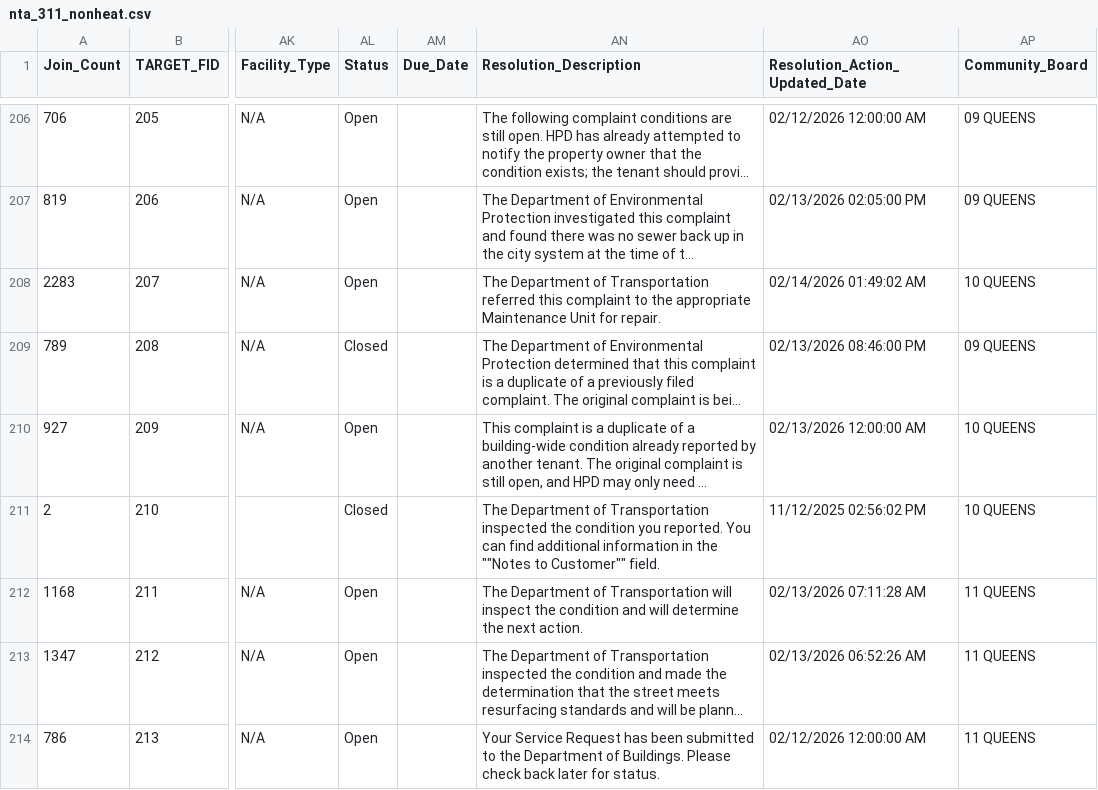
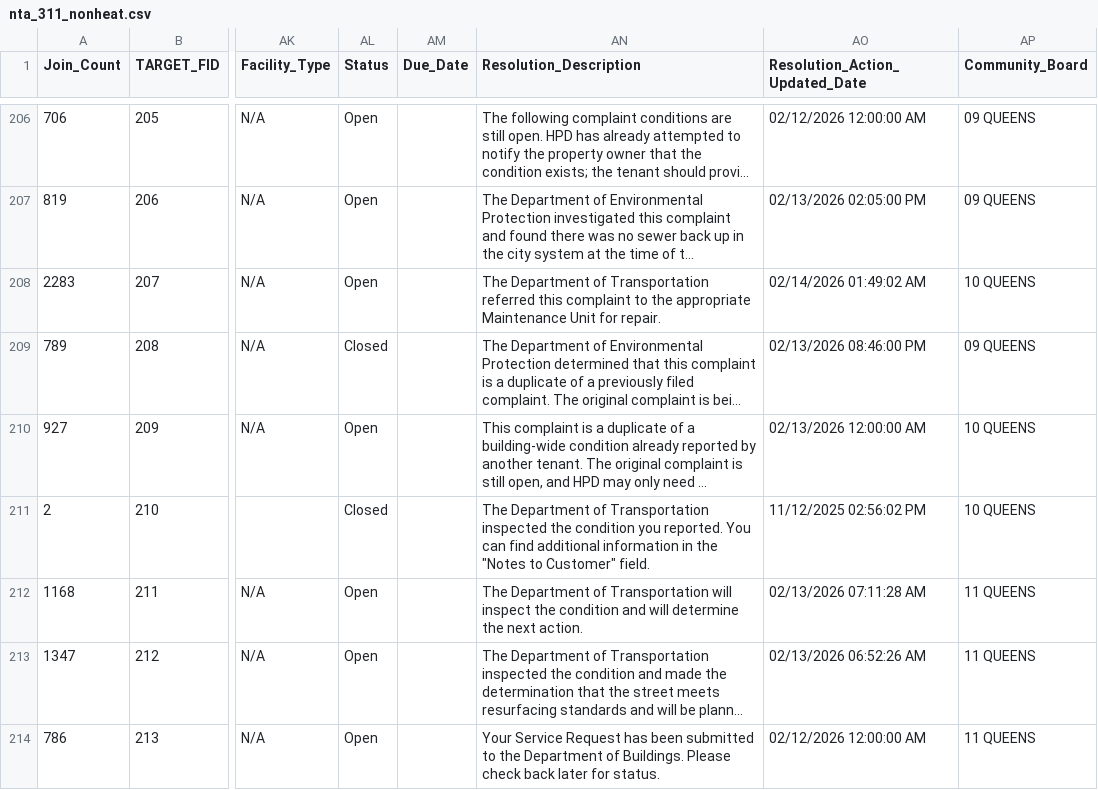
Before and after one commit to ahedy7/nyc-infrastructure-stress, a CSV file: nyc-infrastructure-stress/arcgis_exports/nta_311_nonheat.csv, drawn as a sheet; only a part is shown, gaps mark what is left out; long unchanged cells end in …; the diff names each change by its address in the sheet, - before the commit and + after, or states it on an @@ line.

```diff
--- a/nyc-infrastructure-stress/arcgis_exports/nta_311_nonheat.csv
+++ b/nyc-infrastructure-stress/arcgis_exports/nta_311_nonheat.csv
-AN211 (Resolution_Description): …in the ""Notes to Customer"" field.
+AN211 (Resolution_Description): …in the "Notes to Customer" field.
```
